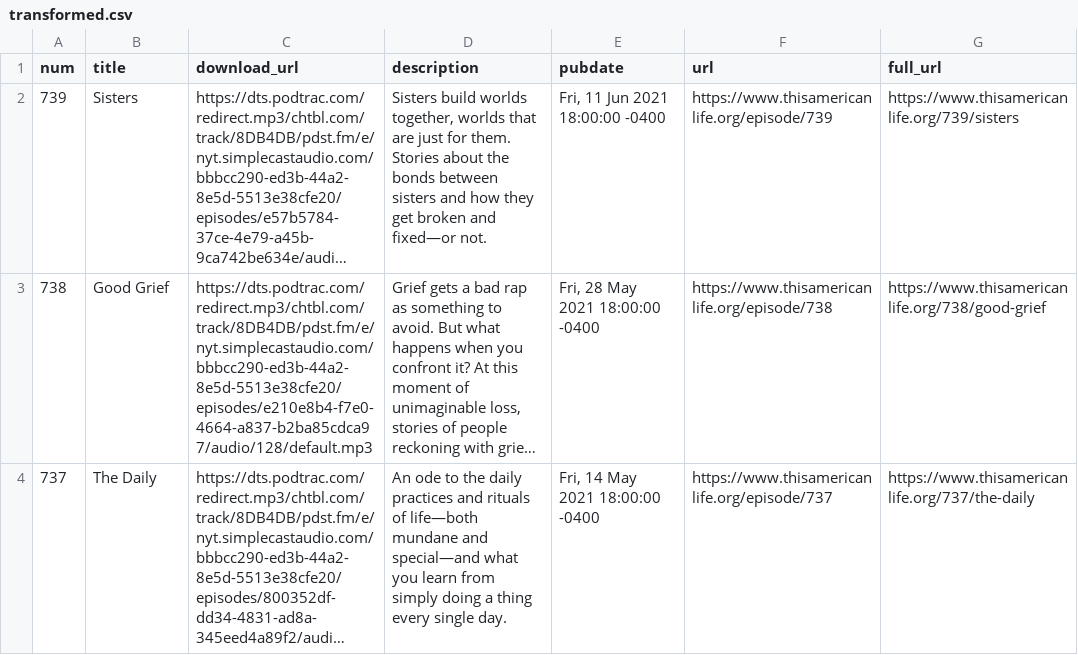
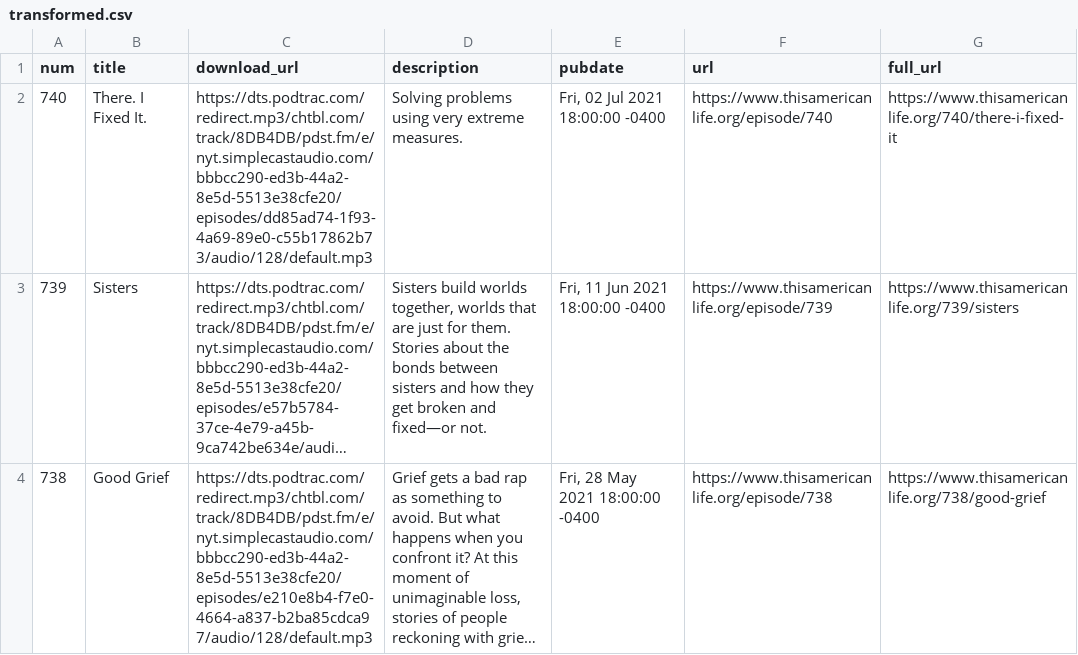
Before and after one commit to dcadata/this-american-life-archive, a CSV file: data/transformed.csv, drawn as a sheet; only a part is shown; the shorter side is filled out with more unchanged rows; long unchanged cells end in …; the diff covers the shown part only; the diff names each change by its address in the sheet, - before the commit and + after, or states it on an @@ line.

```diff
--- a/data/transformed.csv
+++ b/data/transformed.csv
+row 2: 740 | There. I Fixed It. | https://dts.podtrac.com/redirect.mp3/chtbl.com/track/8DB4DB/pdst.fm/e/nyt.simplecastaudio.com/bbbcc290-ed3b-44a2-8e5d-5513e38cfe20/episodes/dd85ad74-1f93-4a69-89e0-c55b17862b73/audio/128/default.mp3 | Solving problems using very extreme measures. | Fri, 02 Jul 2021 18:00:00 -0400 | https://www.thisamericanlife.org/episode/740 | https://www.thisamericanlife.org/740/there-i-fixed-it
```
Also changed, not shown: 3 edited cells elsewhere in this file, data/raw.csv, 1 other file.
